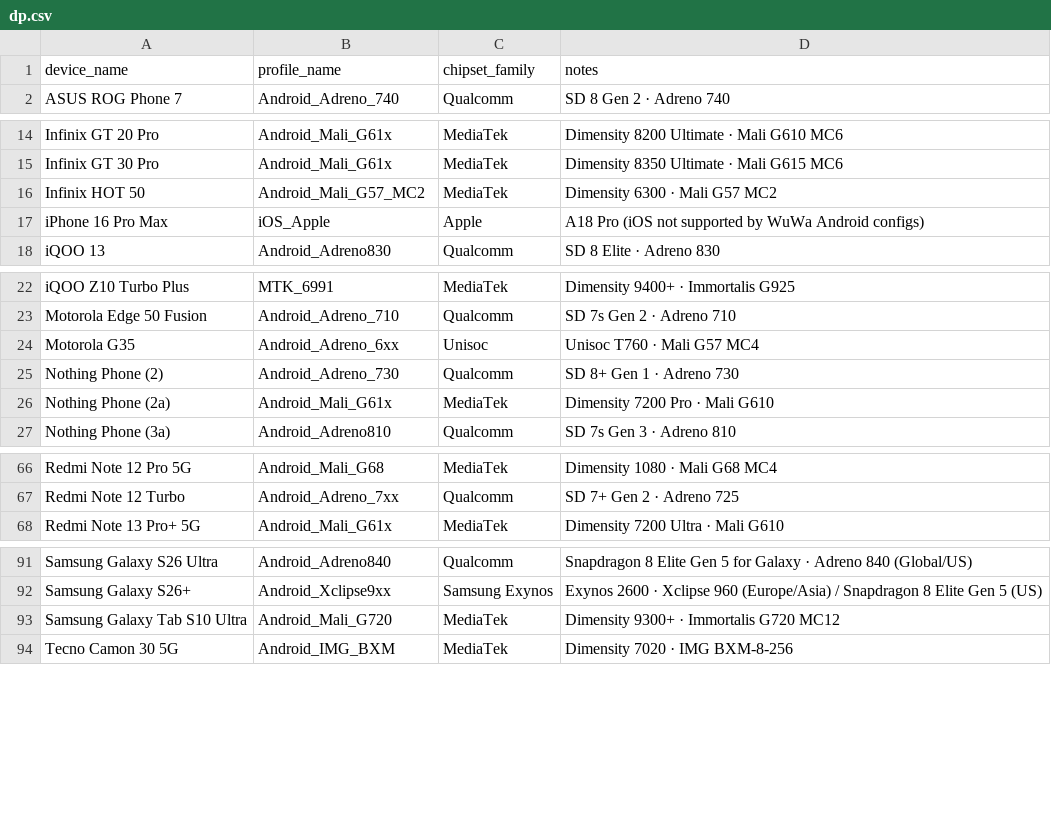
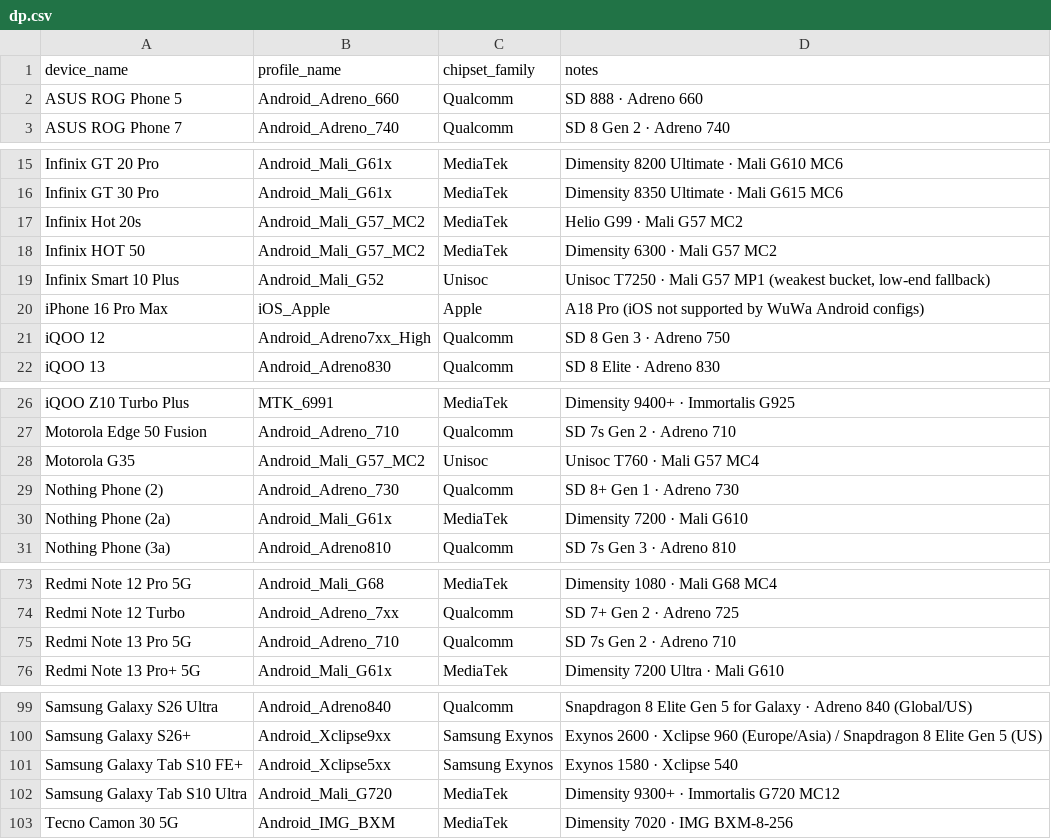
Before and after one commit to Arglax/Mobile-WuWa-Config, a CSV file: tools/dp.csv, drawn as a sheet; only a part is shown, gaps mark what is left out; the diff covers the shown part only.

```diff
--- a/tools/dp.csv
+++ b/tools/dp.csv
@@ -1,2 +1,3 @@
 device_name,profile_name,chipset_family,notes
+ASUS ROG Phone 5,Android_Adreno_660,Qualcomm,SD 888 · Adreno 660
 ASUS ROG Phone 7,Android_Adreno_740,Qualcomm,SD 8 Gen 2 · Adreno 740
@@ -15,4 +16,7 @@ Infinix GT 20 Pro,Android_Mali_G61x,MediaTek,Dimensity 8200 Ultimate · Mali G61
 Infinix GT 30 Pro,Android_Mali_G61x,MediaTek,Dimensity 8350 Ultimate · Mali G615 MC6
+Infinix Hot 20s,Android_Mali_G57_MC2,MediaTek,Helio G99 · Mali G57 MC2
 Infinix HOT 50,Android_Mali_G57_MC2,MediaTek,Dimensity 6300 · Mali G57 MC2
+Infinix Smart 10 Plus,Android_Mali_G52,Unisoc,"Unisoc T7250 · Mali G57 MP1 (weakest bucket, low-end fallback)"
 iPhone 16 Pro Max,iOS_Apple,Apple,A18 Pro (iOS not supported by WuWa Android configs)
+iQOO 12,Android_Adreno7xx_High,Qualcomm,SD 8 Gen 3 · Adreno 750
 iQOO 13,Android_Adreno830,Qualcomm,SD 8 Elite · Adreno 830
@@ -23,5 +27,5 @@ iQOO Z10 Turbo Plus,MTK_6991,MediaTek,Dimensity 9400+ · Immortalis G925
 Motorola Edge 50 Fusion,Android_Adreno_710,Qualcomm,SD 7s Gen 2 · Adreno 710
-Motorola G35,Android_Adreno_6xx,Unisoc,Unisoc T760 · Mali G57 MC4
+Motorola G35,Android_Mali_G57_MC2,Unisoc,Unisoc T760 · Mali G57 MC4
 Nothing Phone (2),Android_Adreno_730,Qualcomm,SD 8+ Gen 1 · Adreno 730
-Nothing Phone (2a),Android_Mali_G61x,MediaTek,Dimensity 7200 Pro · Mali G610
+Nothing Phone (2a),Android_Mali_G61x,MediaTek,Dimensity 7200 · Mali G610
 Nothing Phone (3a),Android_Adreno810,Qualcomm,SD 7s Gen 3 · Adreno 810
@@ -67,2 +74,3 @@ Redmi Note 12 Pro 5G,Android_Mali_G68,MediaTek,Dimensity 1080 · Mali G68 MC4
 Redmi Note 12 Turbo,Android_Adreno_7xx,Qualcomm,SD 7+ Gen 2 · Adreno 725
+Redmi Note 13 Pro 5G,Android_Adreno_710,Qualcomm,SD 7s Gen 2 · Adreno 710
 Redmi Note 13 Pro+ 5G,Android_Mali_G61x,MediaTek,Dimensity 7200 Ultra · Mali G610
@@ -92,2 +100,3 @@ Samsung Galaxy S26 Ultra,Android_Adreno840,Qualcomm,Snapdragon 8 Elite Gen 5 for
 Samsung Galaxy S26+,Android_Xclipse9xx,Samsung Exynos,Exynos 2600 · Xclipse 960 (Europe/Asia) / Snapdragon 8 Elite Gen 5 (US)
+Samsung Galaxy Tab S10 FE+,Android_Xclipse5xx,Samsung Exynos,Exynos 1580 · Xclipse 540
 Samsung Galaxy Tab S10 Ultra,Android_Mali_G720,MediaTek,Dimensity 9300+ · Immortalis G720 MC12
```
Also changed, not shown: 5 added rows, 1 moved row and 6 edited cells elsewhere in this file.
